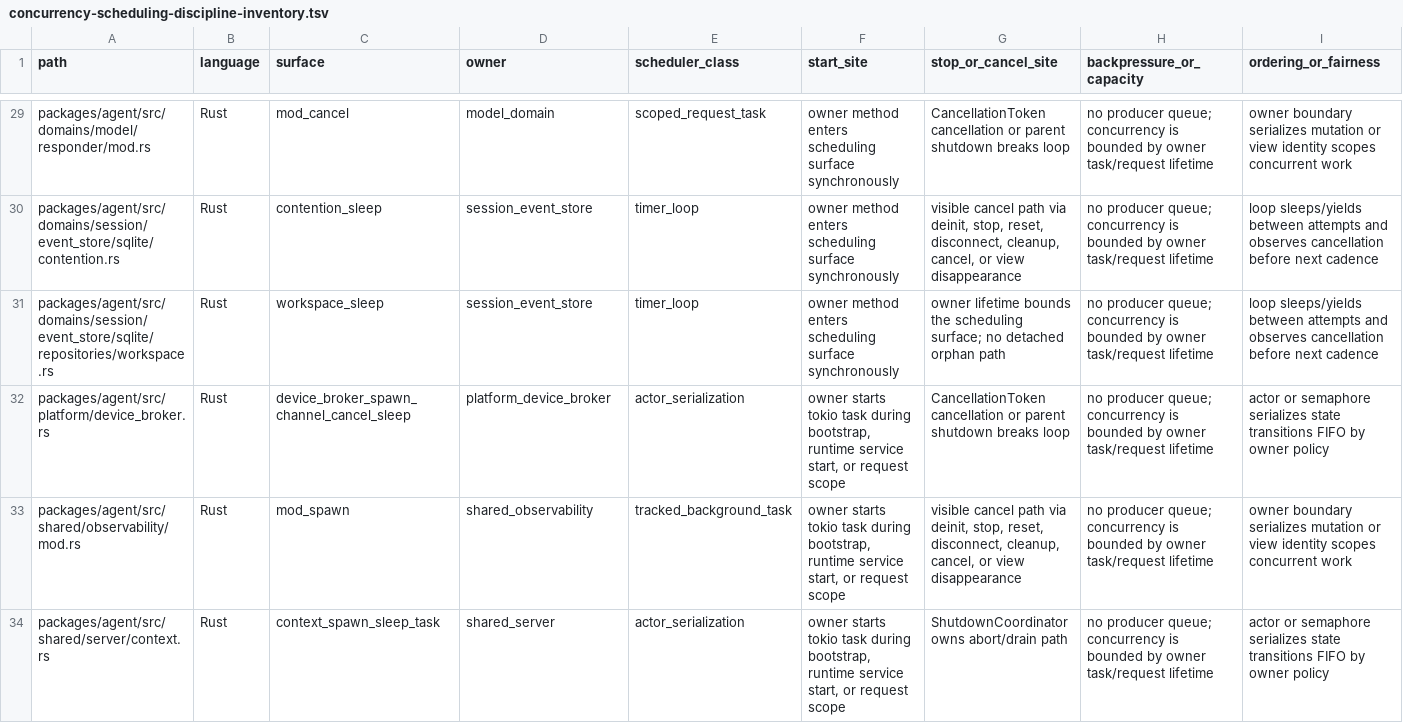
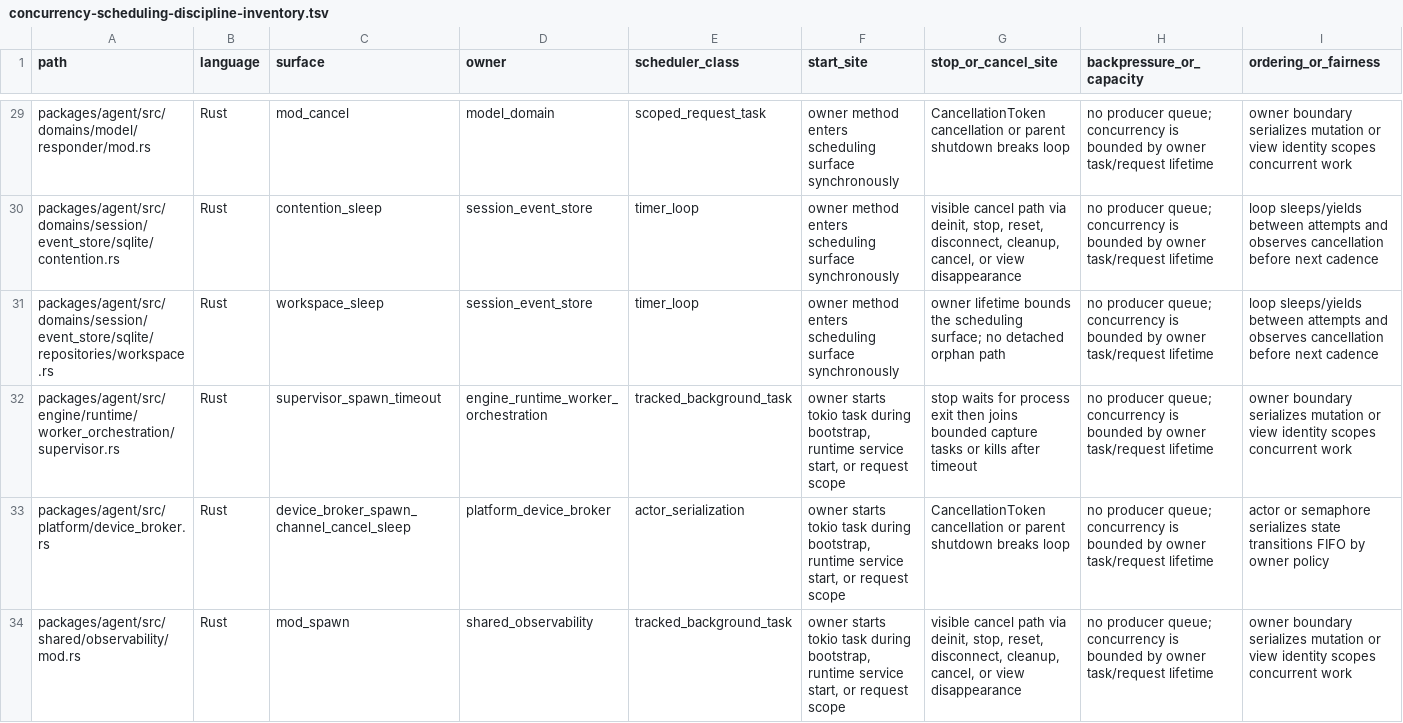
Before and after one commit to mhismail3/tron, a TSV file: packages/agent/docs/concurrency-scheduling-discipline-inventory.tsv, drawn as a sheet; only a part is shown, gaps mark what is left out; the shorter side is filled out with more unchanged rows; rows hold the shown columns only; the diff names each change by its address in the sheet, - before the commit and + after, or states it on an @@ line.

```diff
--- a/packages/agent/docs/concurrency-scheduling-discipline-inventory.tsv
+++ b/packages/agent/docs/concurrency-scheduling-discipline-inventory.tsv
+row 32: packages/agent/src/engine/runtime/worker_orchestration/supervisor.rs | Rust | supervisor_spawn_timeout | engine_runtime_worker_orchestration | tracked_background_task | owner starts tokio task during bootstrap, runtime service start, or request scope | stop waits for process exit then joins bounded capture tasks or kills after timeout | no producer queue; concurrency is bounded by owner task/request lifetime | owner boundary serializes mutation or view identity scopes concurrent work
```
Also changed, not shown: packages/agent/docs/hierarchical-rearchitecture-current-ownership-map.tsv, packages/agent/docs/hierarchical-rearchitecture-file-inventory.tsv, 33 other files.
